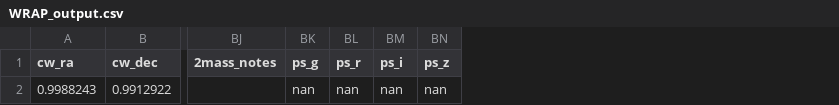
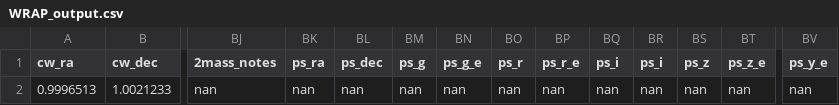
Before and after one commit to huntbrooks85/WRAP, a CSV file: Output/WRAP_output.csv, drawn as a sheet; only a part is shown, gaps mark what is left out; removed rows and columns are numbered as before the commit, all else as after; rows hold the shown columns only; the diff names each change by its address in the sheet, - before the commit and + after, or states it on an @@ line.

Commit message:
modified:   .gitignore modified:   Output/WRAP_output.csv

```diff
--- a/Output/WRAP_output.csv
+++ b/Output/WRAP_output.csv
+column BK (ps_ra), empty
+column BL (ps_dec), empty
+column BN (ps_g_e), empty
+column BP (ps_r_e), empty
+column BR (ps_i), empty
+column BT (ps_z_e), empty
+column BV (ps_y_e), empty
-row 2: 0.9988243 | 0.9912922 |  | nan | nan | nan | nan
+row 2: 0.9996513 | 1.0021233 | nan | nan | nan | nan | nan | nan | nan | nan | nan | nan | nan | nan
```
Also changed, not shown: 1 other file.
